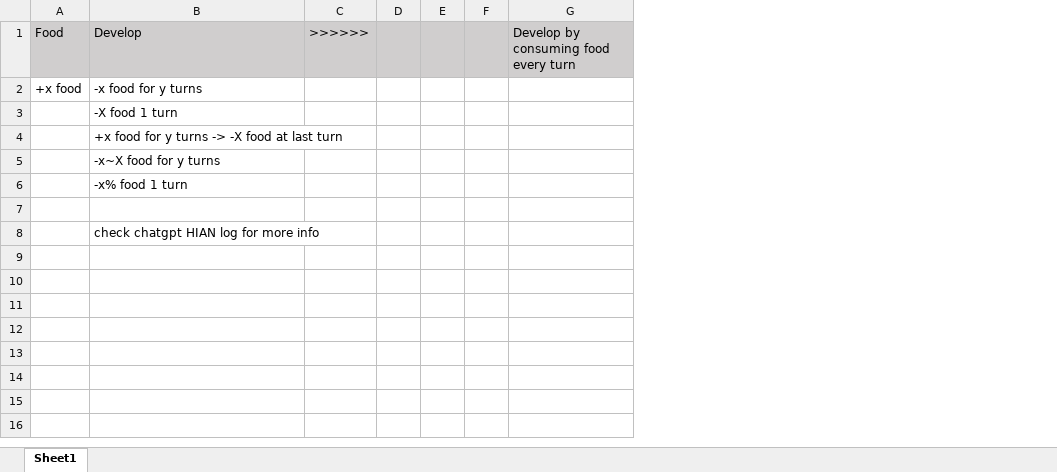
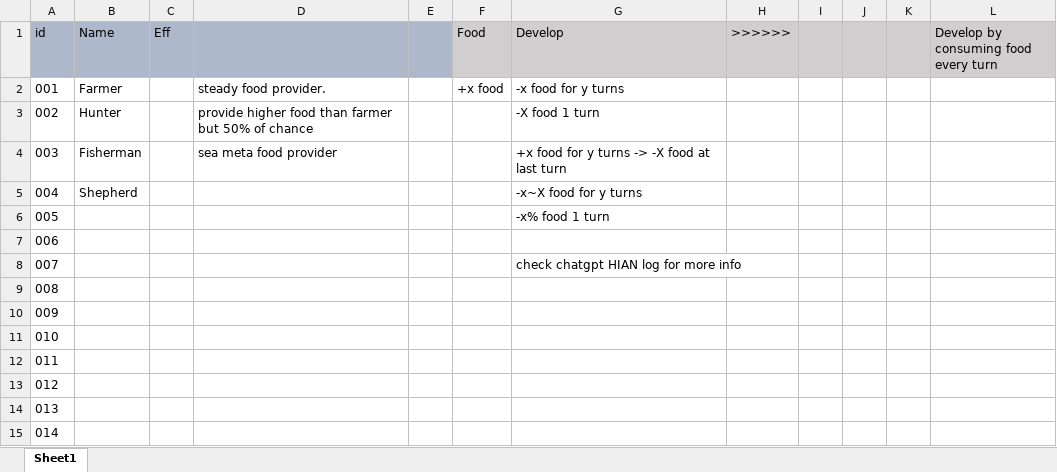
Before and after one commit to evian-christ/new-dawn, an Excel workbook: Ideas.xlsx, sheet Sheet1, drawn as a sheet; values as stored, in another font and other column widths than the file's, no borders; the diff names each change by its address in the sheet, - before the commit and + after, or states it on an @@ line.

Commit message:
more detailed symbols

```diff
--- a/Ideas.xlsx (sheet Sheet1)
+++ b/Ideas.xlsx (sheet Sheet1)
+column A (id), rows 2-8: 001 | 002 | 003 | 004 | 005 | 006 | 007
+column B (Name), rows 2-5: Farmer | Hunter | Fisherman | Shepherd
+column C (Eff), empty
+column D, rows 2-4: steady food provider. | provide higher food than farmer but 50% of chance | sea meta food provider
+column E, empty
+row 9: 008
+row 10: 009
+row 11: 010
+row 12: 011
+row 13: 012
+row 14: 013
+row 15: 014
```
